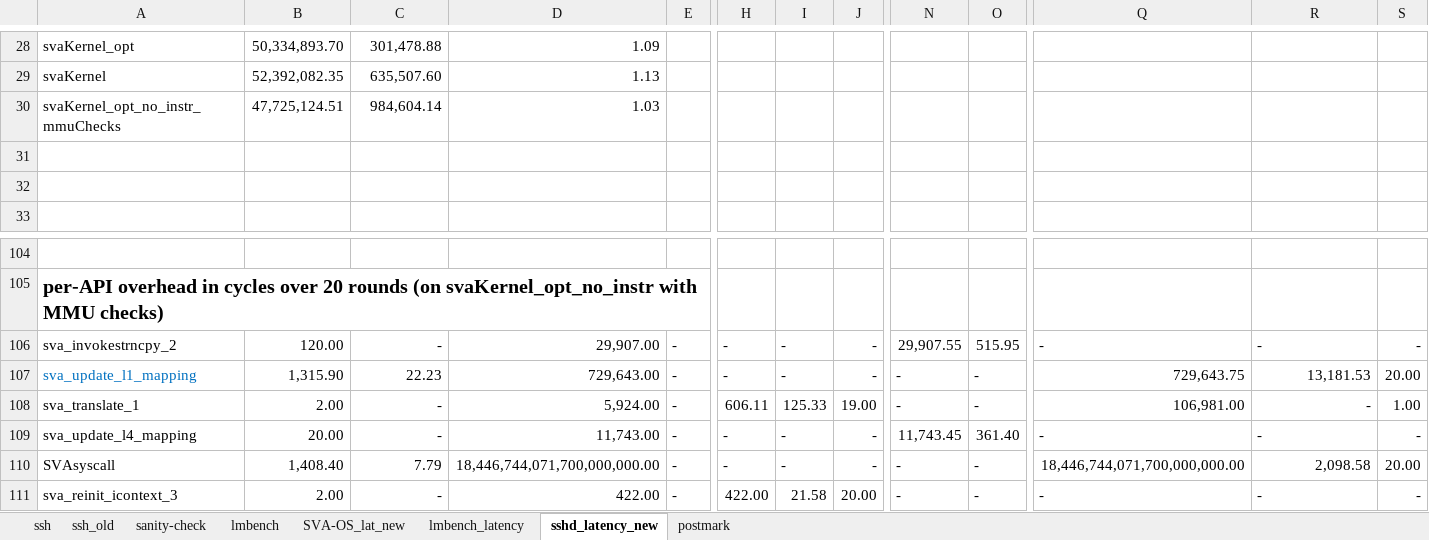
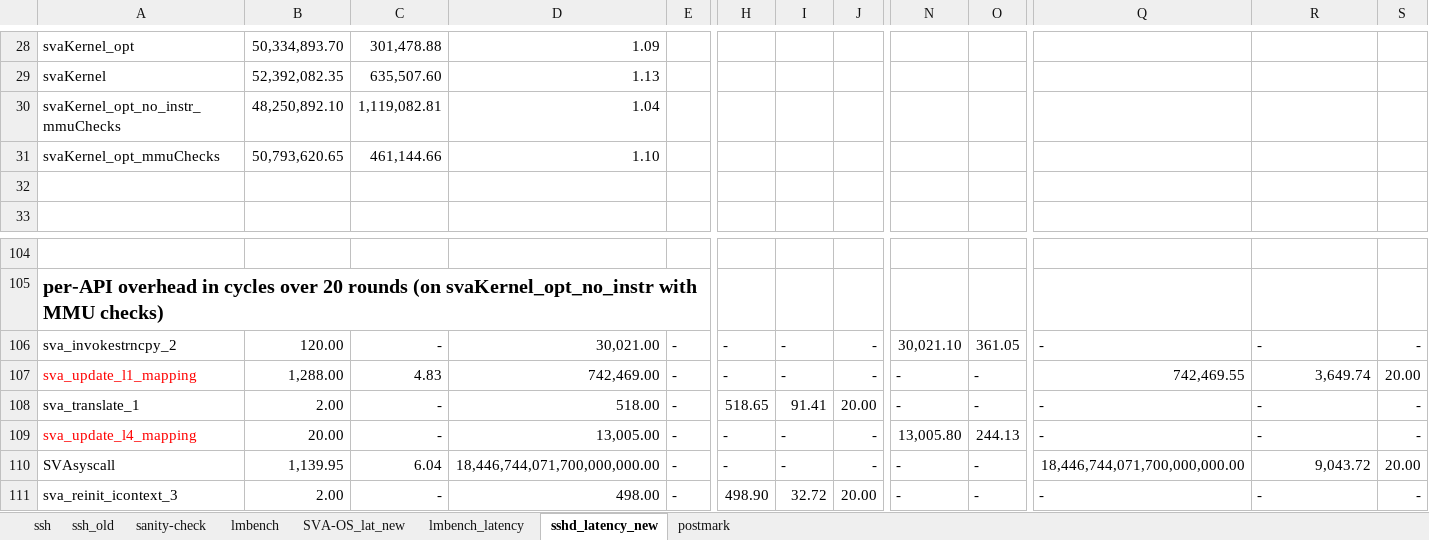
Before and after one commit to XiaowanDong/sva_results, an Excel workbook: vee_16.xlsx, sheet sshd_latency_new, drawn as a sheet; only a part is shown, gaps mark what is left out; values as stored, in another font and other column widths than the file's, no borders; removed rows and columns are numbered as before the commit, all else as after; rows hold the shown columns only; the diff covers the shown part only; the diff names each change by its address in the sheet, - before the commit and + after, or states it on an @@ line.

Commit message:
results with mmu checks enabled
Updated sshd and postmark experiment results

```diff
--- a/vee_16.xlsx (sheet sshd_latency_new)
+++ b/vee_16.xlsx (sheet sshd_latency_new)
-row 30: svaKernel_opt_no_instr_mmuChecks | 47,725,124.51 | 984,604.14 | 1.03
-row 30: (empty)
+row 30: svaKernel_opt_no_instr_mmuChecks | 48,250,892.10 | 1,119,082.81 | 1.04
+row 31: svaKernel_opt_mmuChecks | 50,793,620.65 | 461,144.66 | 1.10
-D106: 29,907.00
+D106: 30,021.00
-N106: 29,907.55
+N106: 30,021.10
-O106: 515.95
+O106: 361.05
-A107 text colour: #0070C0
+A107 text colour: #FF0000
-B107: 1,315.90
+B107: 1,288.00
-C107: 22.23
+C107: 4.83
-D107: 729,643.00
+D107: 742,469.00
-Q107: 729,643.75
+Q107: 742,469.55
-R107: 13,181.53
+R107: 3,649.74
-D108: 5,924.00
+D108: 518.00
-H108: 606.11
+H108: 518.65
-I108: 125.33
+I108: 91.41
-J108: 19.00
+J108: 20.00
-Q108: 106,981.00
+Q108: -
-R108 alignment: right
+R108 alignment: left
-S108: 1.00
+S108: -
-A109 text colour: black
+A109 text colour: #FF0000
-D109: 11,743.00
+D109: 13,005.00
-N109: 11,743.45
+N109: 13,005.80
-O109: 361.40
+O109: 244.13
-B110: 1,408.40
+B110: 1,139.95
-C110: 7.79
+C110: 6.04
-R110: 2,098.58
+R110: 9,043.72
-D111: 422.00
+D111: 498.00
-H111: 422.00
+H111: 498.90
-I111: 21.58
+I111: 32.72
```
Also changed, not shown: 182 edited cells, cell formats and merged cells elsewhere in this sheet, sheet postmark, formulas that keep their value.
